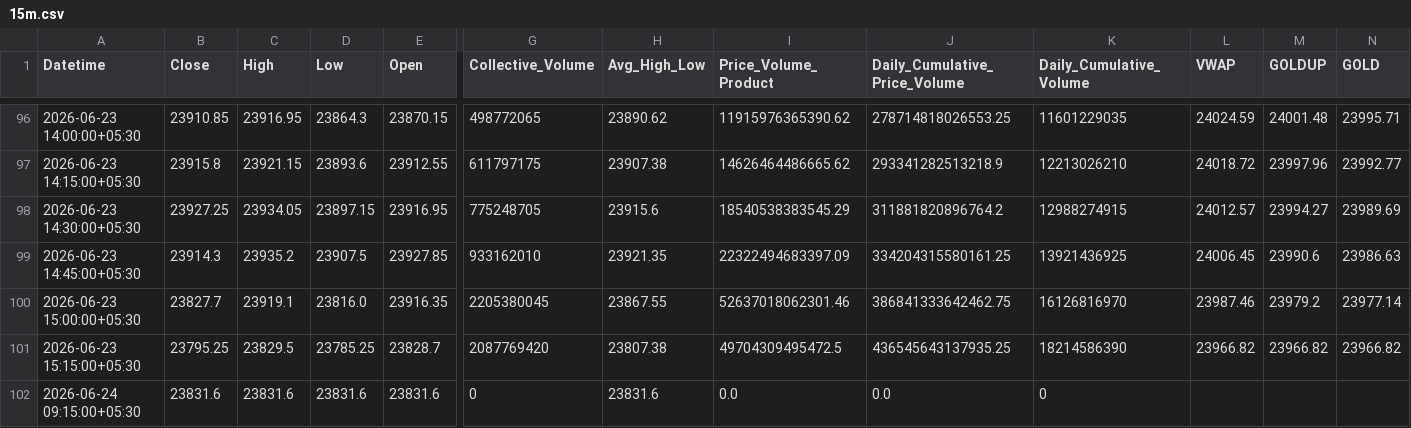
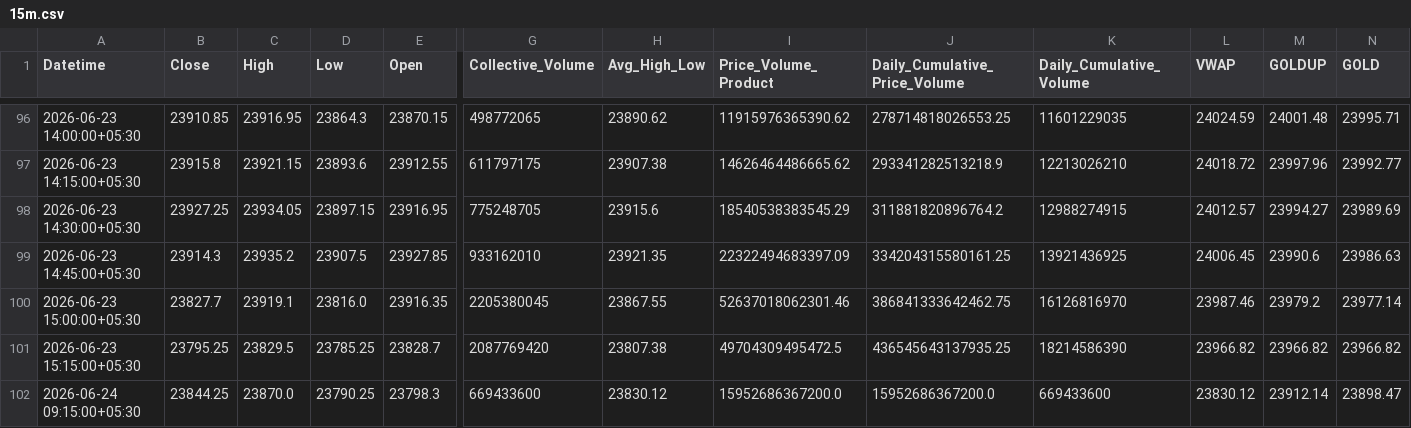
Before and after one commit to rahuljoshin/TradingBOT, a CSV file: 15m.csv, drawn as a sheet; only a part is shown, gaps mark what is left out; the diff covers the shown part only; the diff names each change by its address in the sheet, - before the commit and + after, or states it on an @@ line.

```diff
--- a/15m.csv
+++ b/15m.csv
-B102 (Close): 23831.6
+B102 (Close): 23844.25
-C102 (High): 23831.6
+C102 (High): 23870.0
-D102 (Low): 23831.6
+D102 (Low): 23790.25
-E102 (Open): 23831.6
+E102 (Open): 23798.3
-G102 (Collective_Volume): 0
+G102 (Collective_Volume): 669433600
-H102 (Avg_High_Low): 23831.6
+H102 (Avg_High_Low): 23830.12
-I102 (Price_Volume_Product): 0.0
+I102 (Price_Volume_Product): 15952686367200.0
-J102 (Daily_Cumulative_Price_Volume): 0.0
+J102 (Daily_Cumulative_Price_Volume): 15952686367200.0
-K102 (Daily_Cumulative_Volume): 0
+K102 (Daily_Cumulative_Volume): 669433600
-L102 (VWAP): (empty)
+L102 (VWAP): 23830.12
-M102 (GOLDUP): (empty)
+M102 (GOLDUP): 23912.14
-N102 (GOLD): (empty)
+N102 (GOLD): 23898.47
```
Also changed, not shown: 19 edited cells elsewhere in this file, 1d.csv, 1m.csv, 3 other files.
